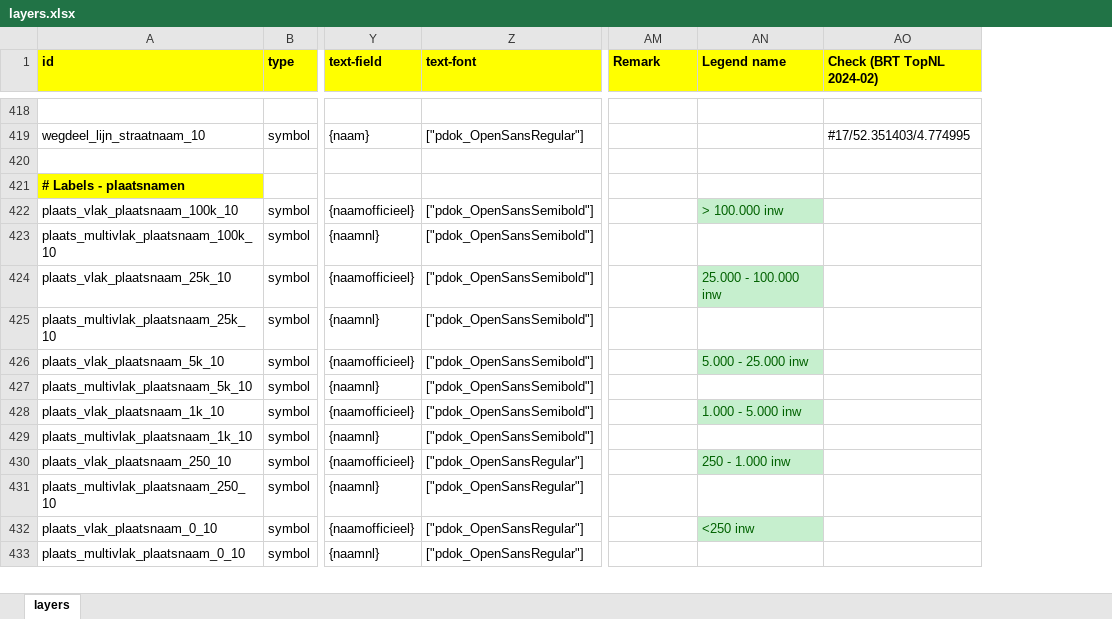
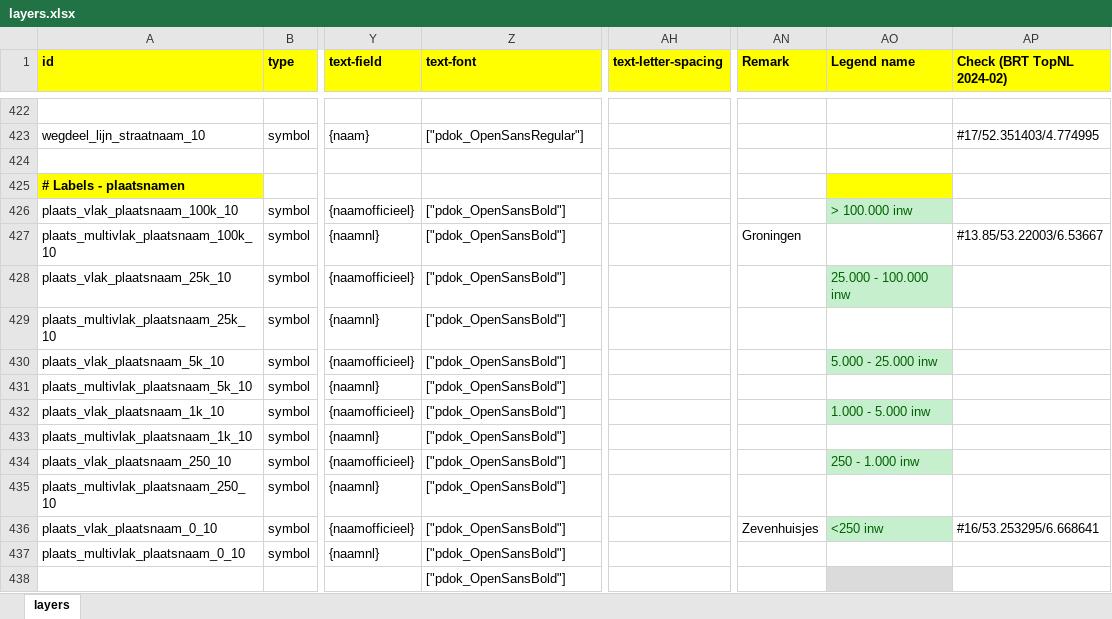
Before and after one commit to scubajorgen/pdok_top10nl_server, an Excel workbook: tileserver/styles/pdok/layers.xlsx, sheet layers, drawn as a sheet; only a part is shown, gaps mark what is left out; values as stored, in another font and other column widths than the file's, no borders; addresses are those after the commit; rows hold the shown columns only; the diff covers the shown part only; the diff names each change by its address in the sheet, - before the commit and + after, or states it on an @@ line.

Commit message:
Various improvements; added column to layers.xlsx; more tests added, added more features; etc

```diff
--- a/tileserver/styles/pdok/layers.xlsx (sheet layers)
+++ b/tileserver/styles/pdok/layers.xlsx (sheet layers)
+column AH (text-letter-spacing), empty
-AO425 fill: none
+AO425 fill: #FFFF00
-Z426:Z433 (text-font): ["pdok_OpenSansSemibold"]
+Z426:Z433 (text-font): ["pdok_OpenSansBold"]
-AN427 (Remark): (empty)
+AN427 (Remark): Groningen
-AP427 (Check (BRT TopNL 2024-02)): (empty)
+AP427 (Check (BRT TopNL 2024-02)): #13.85/53.22003/6.53667
-Z434:Z437 (text-font): ["pdok_OpenSansRegular"]
+Z434:Z437 (text-font): ["pdok_OpenSansBold"]
-AN436 (Remark): (empty)
+AN436 (Remark): Zevenhuisjes
-AP436 (Check (BRT TopNL 2024-02)): (empty)
+AP436 (Check (BRT TopNL 2024-02)): #16/53.253295/6.668641
+row 438:  |  |  | ["pdok_OpenSansBold"]
```
Also changed, not shown: 25 added rows, 6 removed rows, 177 edited cells and cell formats elsewhere in this sheet, 18 other files.
